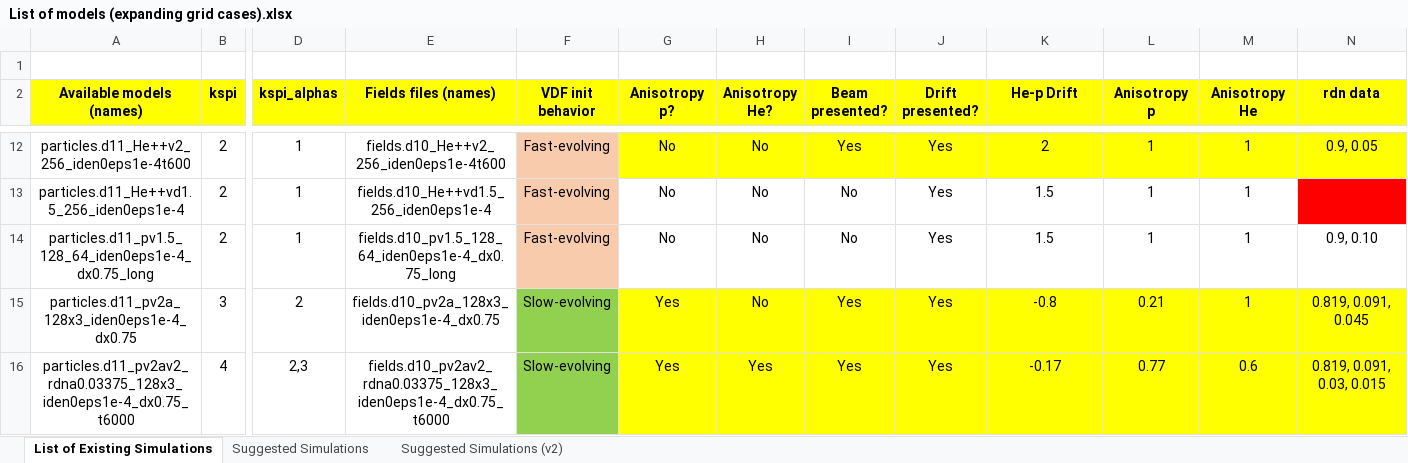
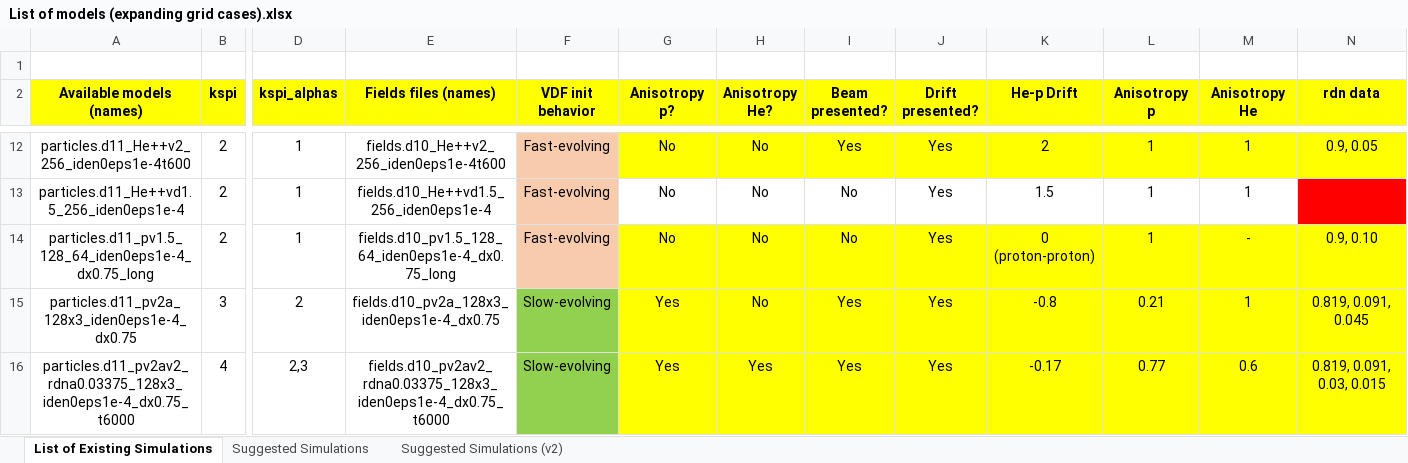
Before and after one commit to vsadykov/kineticsim_reader, an Excel workbook: documentation/List of models (expanding grid cases).xlsx, sheet List of Existing Simulations, drawn as a sheet; only a part is shown, gaps mark what is left out; values as stored, in another font and other column widths than the file's, no borders; the diff names each change by its address in the sheet, - before the commit and + after, or states it on an @@ line.

```diff
--- a/documentation/List of models (expanding grid cases).xlsx (sheet List of Existing Simulations)
+++ b/documentation/List of models (expanding grid cases).xlsx (sheet List of Existing Simulations)
-G14:N14 fill: none
+G14:N14 fill: #FFFF00
-K14 (He-p Drift): 1.5
+K14 (He-p Drift): 0 (proton-proton)
-M14 (Anisotropy He): 1
+M14 (Anisotropy He): -
```
Also changed, not shown: sheet Suggested Simulations, documentation/List of models.xlsx, 1 other file.
